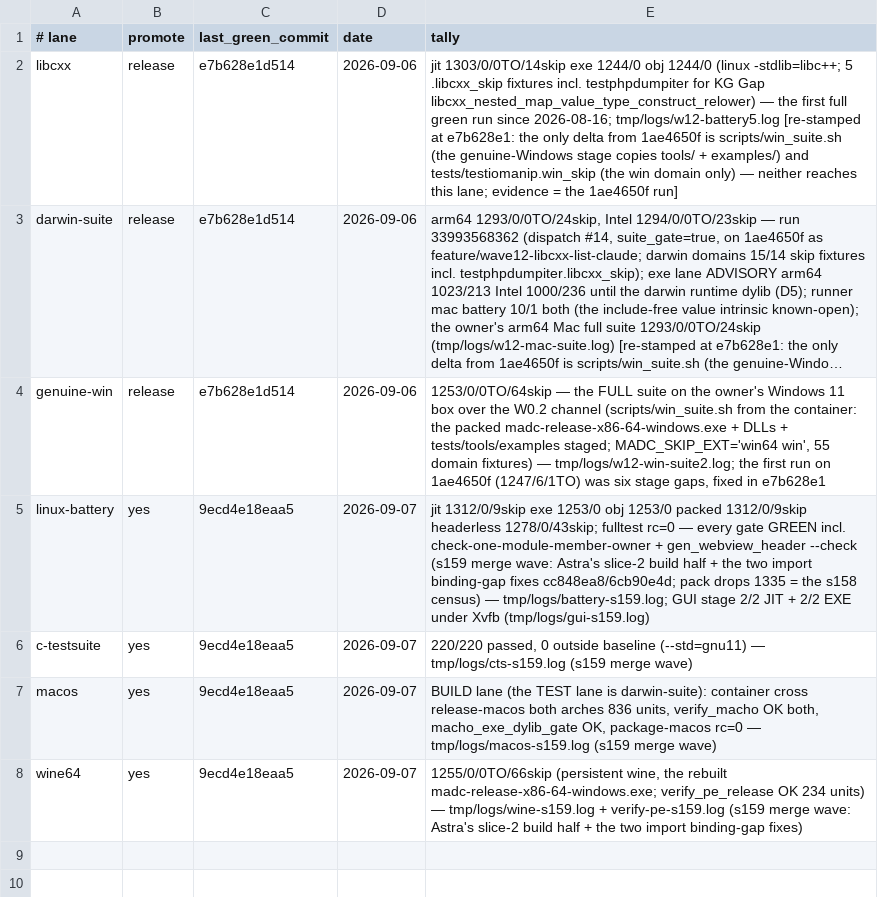
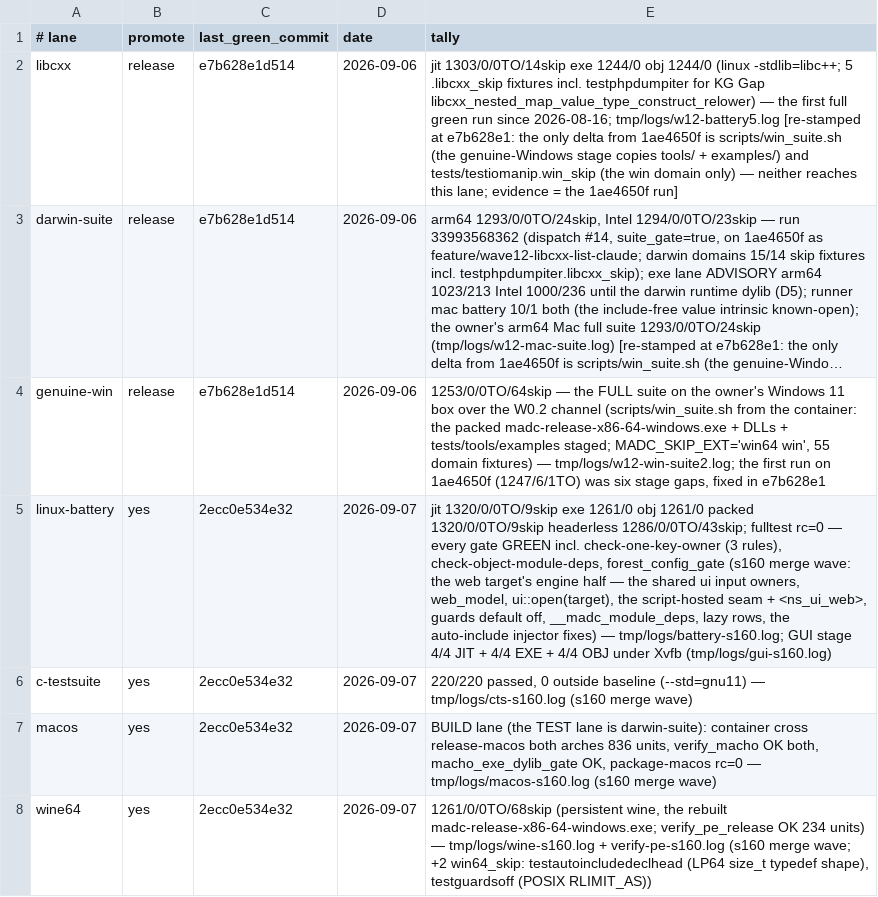
Before and after one commit to derekbsnider/madc, a TSV file: docs/lane-status.tsv, drawn as a sheet; long unchanged cells end in …; the diff names each change by its address in the sheet, - before the commit and + after, or states it on an @@ line.

Commit message:
status: s160 merge wave GREEN on the final content — the four develop lanes recorded, test-status Current block, claude_status live_handoff, CHANGELOG fix G bullet
The wave re-ran on 2ecc0e53 (fix G changed src/, so the first wave's
rows could not be re-stamped): fulltest rc=0 with JIT 1320/0/0TO/9skip,
EXE 1261/0, OBJ 1261/0, packed 1320/0/0/9, headerless 1286/0/0/43; GUI
stage 4/4 JIT + 4/4 EXE + 4/4 OBJ under Xvfb; wine64 1261/0/0TO/68skip
(verify_pe_release OK, 234 units); c-testsuite 220/220; macOS cross
release both arches 836 units, verify_macho OK, macho_exe_dylib_gate OK.
lane_ledger.sh check --promote is green (release tier gates master only).

```diff
--- a/docs/lane-status.tsv
+++ b/docs/lane-status.tsv
-C5:C8 (last_green_commit): 9ecd4e18eaa5
+C5:C8 (last_green_commit): 2ecc0e534e32
-E5 (tally): jit 1312/0/9skip exe 1253/0 obj 1253/0 packed 1312/0/9skip headerless 1278/0/43skip; fulltest rc=0 — every gate GREEN incl. check-one-module-member-owner + gen_webview_header --check (s159 merge wave: Astra's slice-2 build half + the two import binding-gap fixes cc848ea8/6cb90e4d; pack drops 1335 = the s158 census) — tmp/logs/battery-s159.log; GUI stage 2/2 JIT + 2/2 EXE under Xvfb (tmp/logs/gui-s159.log)
+E5 (tally): jit 1320/0/0TO/9skip exe 1261/0 obj 1261/0 packed 1320/0/0TO/9skip headerless 1286/0/0TO/43skip; fulltest rc=0 — every gate GREEN incl. check-one-key-owner (3 rules), check-object-module-deps, forest_config_gate (s160 merge wave: the web target's engine half — the shared ui input owners, web_model, ui::open(target), the script-hosted seam + <ns_ui_web>, guards default off, __madc_module_deps, lazy rows, the auto-include injector fixes) — tmp/logs/battery-s160.log; GUI stage 4/4 JIT + 4/4 EXE + 4/4 OBJ under Xvfb (tmp/logs/gui-s160.log)
-E6 (tally): …(--std=gnu11) — tmp/logs/cts-s159.log (s159 merge wave)
+E6 (tally): …(--std=gnu11) — tmp/logs/cts-s160.log (s160 merge wave)
-E7 (tally): …rc=0 — tmp/logs/macos-s159.log (s159 merge wave)
+E7 (tally): …rc=0 — tmp/logs/macos-s160.log (s160 merge wave)
-E8 (tally): 1255/0/0TO/66skip (persistent wine, the rebuilt madc-release-x86-64-windows.exe; verify_pe_release OK 234 units) — tmp/logs/wine-s159.log + verify-pe-s159.log (s159 merge wave: Astra's slice-2 build half + the two import binding-gap fixes)
+E8 (tally): 1261/0/0TO/68skip (persistent wine, the rebuilt madc-release-x86-64-windows.exe; verify_pe_release OK 234 units) — tmp/logs/wine-s160.log + verify-pe-s160.log (s160 merge wave; +2 win64_skip: testautoincludedeclhead (LP64 size_t typedef shape), testguardsoff (POSIX RLIMIT_AS))
```
Also changed, not shown: 3 other files.
